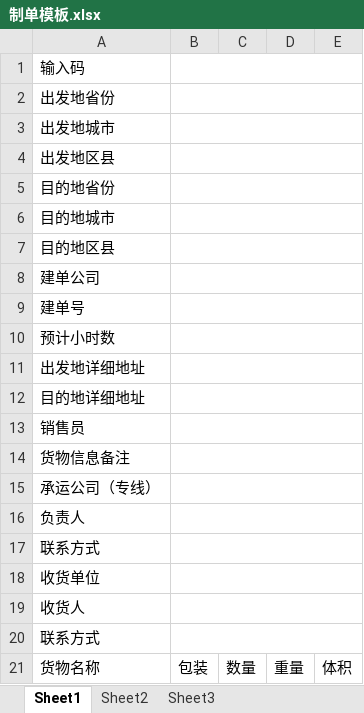
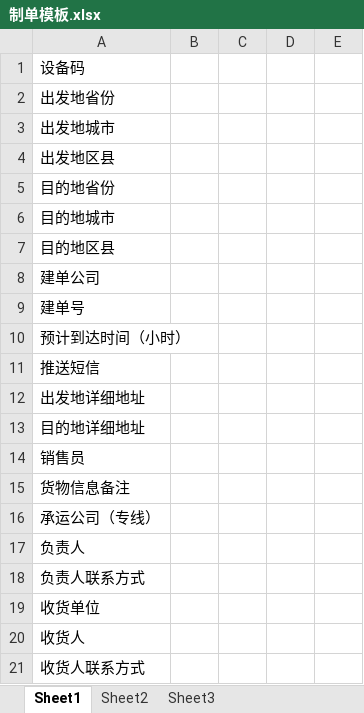
Before and after one commit to freedomxuli/chb2, an Excel workbook: web/Mb/制单模板.xlsx, sheet Sheet1, drawn as a sheet; values as stored, in another font and other column widths than the file's, no borders; removed rows and columns are numbered as before the commit, all else as after; the diff names each change by its address in the sheet, - before the commit and + after, or states it on an @@ line.

```diff
--- a/web/Mb/制单模板.xlsx (sheet Sheet1)
+++ b/web/Mb/制单模板.xlsx (sheet Sheet1)
-A1: 输入码
+A1: 设备码
-B1:E1 merged
-B2:E2 merged
-B3:E3 merged
-B4:E4 merged
-B5:E5 merged
-B6:E6 merged
-B7:E7 merged
-B8:E8 merged
-B9:E9 merged
-A10: 预计小时数
+A10: 预计到达时间（小时）
-B10:E10 merged
+row 11: 推送短信
-B11:E11 merged
-B12:E12 merged
-B13:E13 merged
-B14:E14 merged
-B15:E15 merged
-B16:E16 merged
-A18: 联系方式
+A18: 负责人联系方式
-B17:E17 merged
-B18:E18 merged
-B19:E19 merged
-A21: 联系方式
+A21: 收货人联系方式
-B20:E20 merged
-row 21: 货物名称 | 包装 | 数量 | 重量 | 体积
```
Also changed, not shown: 24 other files.
